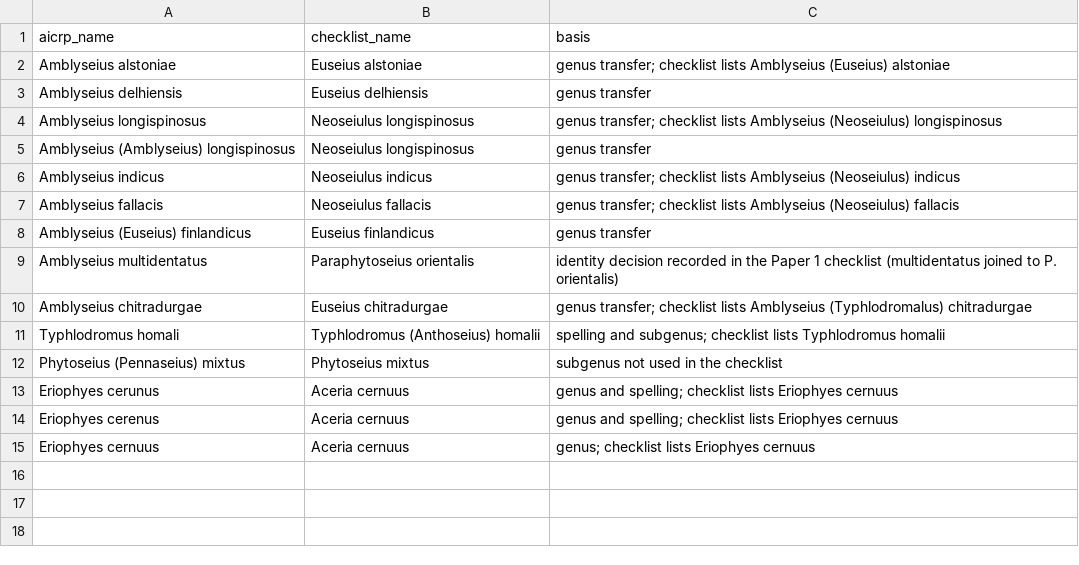
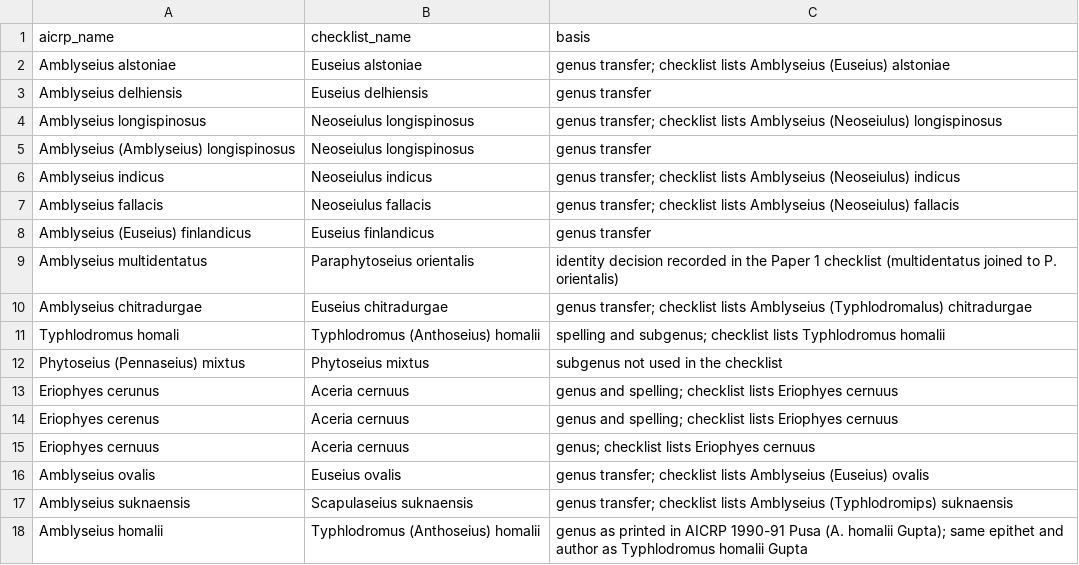
Before and after one commit to vkcvaibhav-eng/india-plant-mite-database, a CSV file: config/name_crosswalk.csv, drawn as a sheet; the diff names each change by its address in the sheet, - before the commit and + after, or states it on an @@ line.

```diff
--- a/config/name_crosswalk.csv
+++ b/config/name_crosswalk.csv
+row 16: Amblyseius ovalis | Euseius ovalis | genus transfer; checklist lists Amblyseius (Euseius) ovalis
+row 17: Amblyseius suknaensis | Scapulaseius suknaensis | genus transfer; checklist lists Amblyseius (Typhlodromips) suknaensis
+row 18: Amblyseius homalii | Typhlodromus (Anthoseius) homalii | genus as printed in AICRP 1990-91 Pusa (A. homalii Gupta); same epithet and author as Typhlodromus homalii Gupta
```
Also changed, not shown: data/aicrp/transcription/blocks.csv, data/review/aicrp_names_not_in_checklist.csv, 8 other files.
